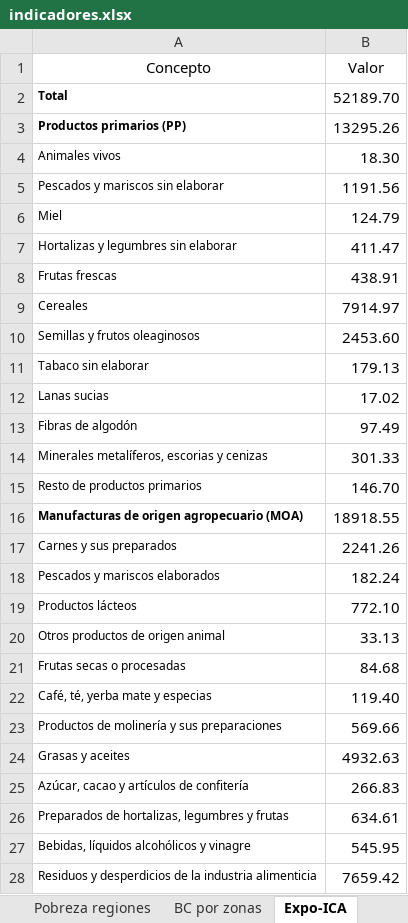
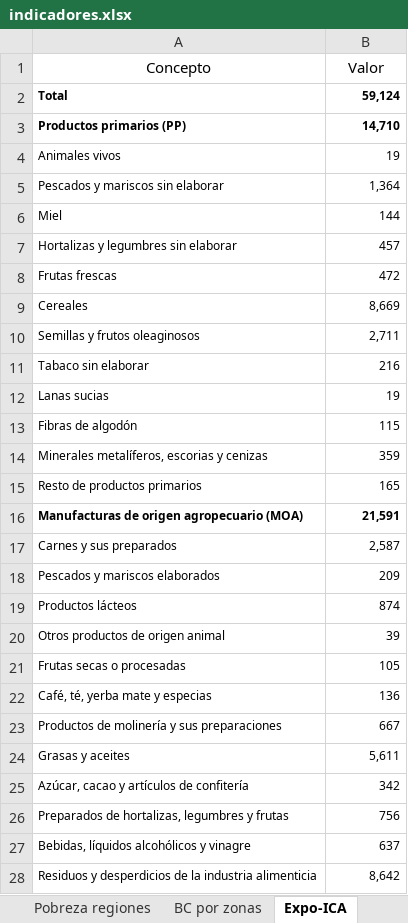
Before and after one commit to NahuelBargas/indeco, an Excel workbook: bases/indicadores.xlsx, sheet Expo-ICA, drawn as a sheet; only a part is shown; values as stored, in another font and other column widths than the file's, no borders; the diff covers the shown part only; the diff names each change by its address in the sheet, - before the commit and + after, or states it on an @@ line.

```diff
--- a/bases/indicadores.xlsx (sheet Expo-ICA)
+++ b/bases/indicadores.xlsx (sheet Expo-ICA)
-B2 (Valor): 52189.70
+B2 (Valor): 59,124
@@ B2:B28 text size: smaller @@
-B2:B3 bold: off
+B2:B3 bold: on
-B3 (Valor): 13295.26
+B3 (Valor): 14,710
-B4 (Valor): 18.30
+B4 (Valor): 19
-B5 (Valor): 1191.56
+B5 (Valor): 1,364
-B6 (Valor): 124.79
+B6 (Valor): 144
-B7 (Valor): 411.47
+B7 (Valor): 457
-B8 (Valor): 438.91
+B8 (Valor): 472
-B9 (Valor): 7914.97
+B9 (Valor): 8,669
-B10 (Valor): 2453.60
+B10 (Valor): 2,711
-B11 (Valor): 179.13
+B11 (Valor): 216
-B12 (Valor): 17.02
+B12 (Valor): 19
-B13 (Valor): 97.49
+B13 (Valor): 115
-B14 (Valor): 301.33
+B14 (Valor): 359
-B15 (Valor): 146.70
+B15 (Valor): 165
-B16 (Valor): 18918.55
+B16 (Valor): 21,591
-B16 bold: off
+B16 bold: on
-B17 (Valor): 2241.26
+B17 (Valor): 2,587
-B18 (Valor): 182.24
+B18 (Valor): 209
-B19 (Valor): 772.10
+B19 (Valor): 874
-B20 (Valor): 33.13
+B20 (Valor): 39
-B21 (Valor): 84.68
+B21 (Valor): 105
-B22 (Valor): 119.40
+B22 (Valor): 136
-B23 (Valor): 569.66
+B23 (Valor): 667
-B24 (Valor): 4932.63
+B24 (Valor): 5,611
-B25 (Valor): 266.83
+B25 (Valor): 342
-B26 (Valor): 634.61
+B26 (Valor): 756
-B27 (Valor): 545.95
+B27 (Valor): 637
-B28 (Valor): 7659.42
+B28 (Valor): 8,642
```
Also changed, not shown: 25 edited cells and cell formats elsewhere in this sheet, sheet BC por zonas, sheet Impo-ICA, 2 other files.
